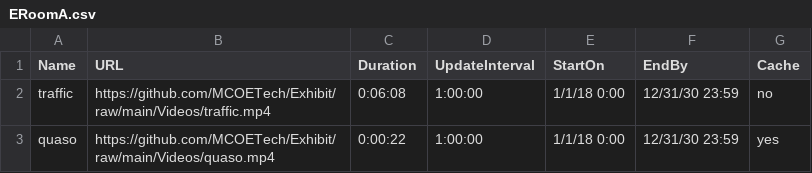
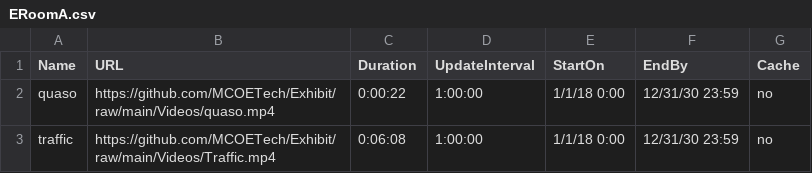
Before and after one commit to MCOETech/Exhibit, a CSV file: ERoomA.csv, drawn as a sheet.

Commit message:
Update ERoomA.csv

```diff
--- a/ERoomA.csv
+++ b/ERoomA.csv
@@ -1,3 +1,3 @@
 Name,URL,Duration,UpdateInterval,StartOn,EndBy,Cache
-traffic,https://github.com/MCOETech/Exhibit/raw/main/Videos/traffic.mp4,0:06:08,1:00:00,1/1/18 0:00,12/31/30 23:59,no
-quaso,https://github.com/MCOETech/Exhibit/raw/main/Videos/quaso.mp4,0:00:22,1:00:00,1/1/18 0:00,12/31/30 23:59,yes
+quaso,https://github.com/MCOETech/Exhibit/raw/main/Videos/quaso.mp4,0:00:22,1:00:00,1/1/18 0:00,12/31/30 23:59,no
+traffic,https://github.com/MCOETech/Exhibit/raw/main/Videos/Traffic.mp4,0:06:08,1:00:00,1/1/18 0:00,12/31/30 23:59,no
```
